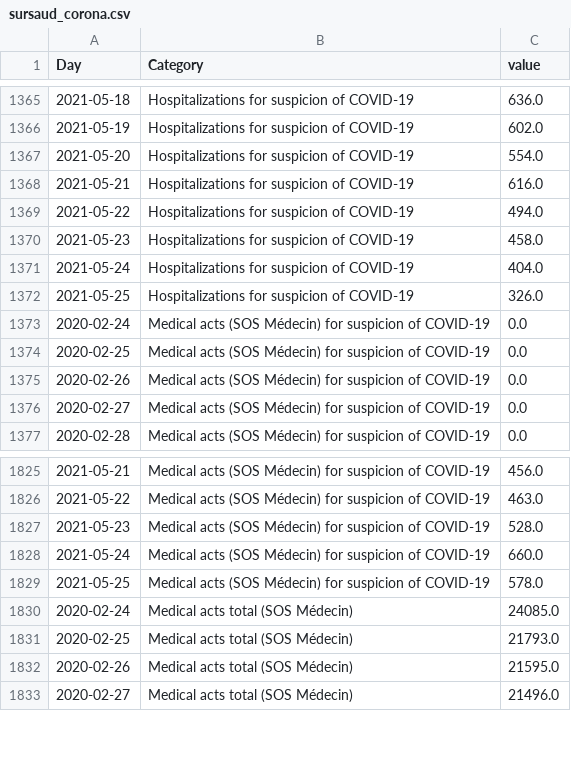
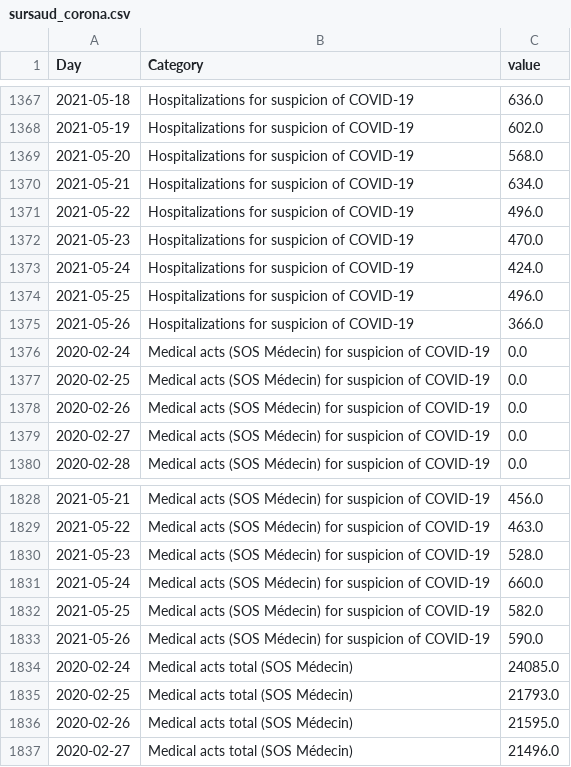
Before and after one commit to louisdecharson/covid-19, a CSV file: sursaud_corona.csv, drawn as a sheet; only a part is shown, gaps mark what is left out; the diff covers the shown part only.

Commit message:
AUTO - Add data.gouv.fr COVID data from SOS Medecins - 2021-05-28 02h01m

```diff
--- a/sursaud_corona.csv
+++ b/sursaud_corona.csv
@@ -1366,8 +1368,9 @@ Day,Category,value
 2021-05-19,Hospitalizations for suspicion of COVID-19,602.0
-2021-05-20,Hospitalizations for suspicion of COVID-19,554.0
-2021-05-21,Hospitalizations for suspicion of COVID-19,616.0
-2021-05-22,Hospitalizations for suspicion of COVID-19,494.0
-2021-05-23,Hospitalizations for suspicion of COVID-19,458.0
-2021-05-24,Hospitalizations for suspicion of COVID-19,404.0
-2021-05-25,Hospitalizations for suspicion of COVID-19,326.0
+2021-05-20,Hospitalizations for suspicion of COVID-19,568.0
+2021-05-21,Hospitalizations for suspicion of COVID-19,634.0
+2021-05-22,Hospitalizations for suspicion of COVID-19,496.0
+2021-05-23,Hospitalizations for suspicion of COVID-19,470.0
+2021-05-24,Hospitalizations for suspicion of COVID-19,424.0
+2021-05-25,Hospitalizations for suspicion of COVID-19,496.0
+2021-05-26,Hospitalizations for suspicion of COVID-19,366.0
 2020-02-24,Medical acts (SOS Médecin) for suspicion of COVID-19,0.0
@@ -1828,3 +1831,4 @@ Day,Category,value
 2021-05-24,Medical acts (SOS Médecin) for suspicion of COVID-19,660.0
-2021-05-25,Medical acts (SOS Médecin) for suspicion of COVID-19,578.0
+2021-05-25,Medical acts (SOS Médecin) for suspicion of COVID-19,582.0
+2021-05-26,Medical acts (SOS Médecin) for suspicion of COVID-19,590.0
 2020-02-24,Medical acts total (SOS Médecin),24085.0
```
Also changed, not shown: 3 added rows and 16 edited cells elsewhere in this file, 1 other file.
